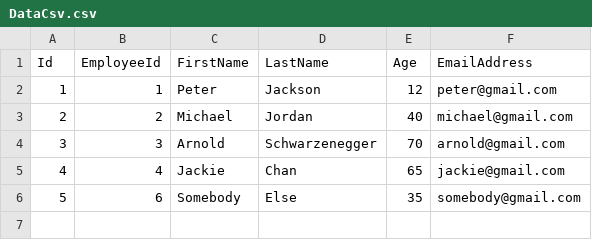
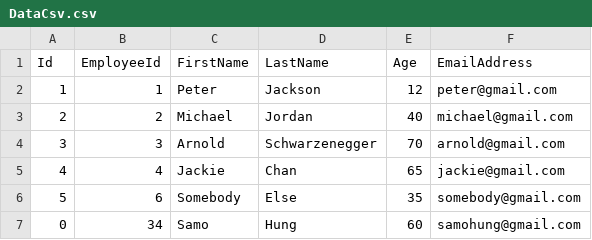
Before and after one commit to niquitos/EpamTrainingProjects, a CSV file: Trainig_Api/TrainingApi/Data/DataCsv.csv, drawn as a sheet; the diff names each change by its address in the sheet, - before the commit and + after, or states it on an @@ line.

```diff
--- a/Trainig_Api/TrainingApi/Data/DataCsv.csv
+++ b/Trainig_Api/TrainingApi/Data/DataCsv.csv
+row 7: 0 | 34 | Samo | Hung | 60 | samohung@gmail.com
```
Also changed, not shown: 1 other file.
